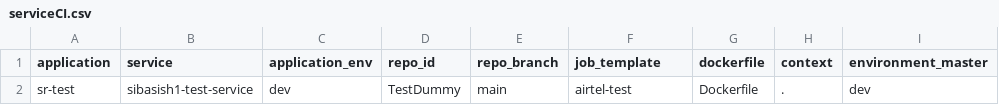
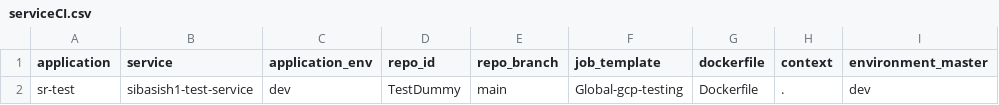
Before and after one commit to sibasish-satapathy-ops/bp-pipeline, a CSV file: sr-test/serviceCI.csv, drawn as a sheet; only a part is shown; the diff names each change by its address in the sheet, - before the commit and + after, or states it on an @@ line.

Commit message:
Update serviceCI.csv

```diff
--- a/sr-test/serviceCI.csv
+++ b/sr-test/serviceCI.csv
-F2 (job_template): airtel-test
+F2 (job_template): Global-gcp-testing
```
